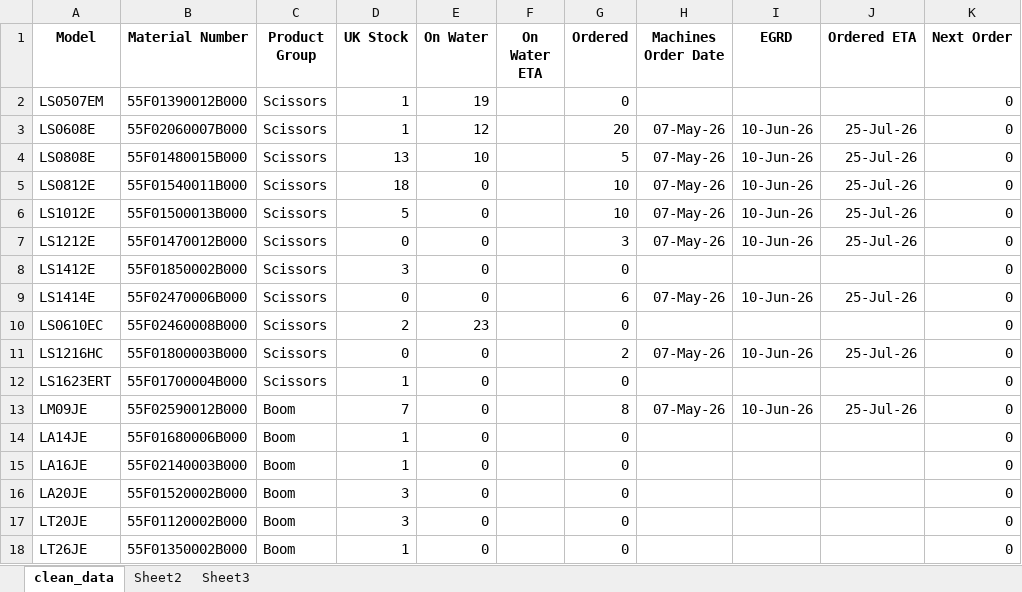
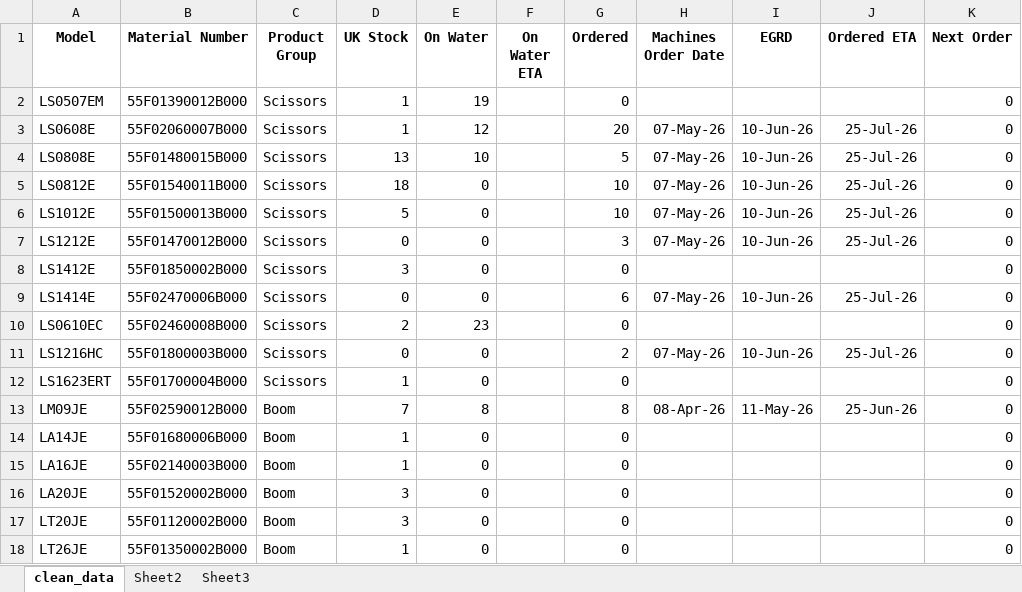
Before and after one commit to richardqiu2019-ops/awp-availability-dashboard, an Excel workbook: data.xlsx, sheet clean_data, drawn as a sheet; only a part is shown; values as stored, in another font and other column widths than the file's, no borders; the diff names each change by its address in the sheet, - before the commit and + after, or states it on an @@ line.

Commit message:
Update data.xlsx

```diff
--- a/data.xlsx (sheet clean_data)
+++ b/data.xlsx (sheet clean_data)
-E13 (On Water): 0
+E13 (On Water): 8
-H13 (Machines Order Date): 07-May-26
+H13 (Machines Order Date): 08-Apr-26
-I13 (EGRD): 10-Jun-26
+I13 (EGRD): 11-May-26
-J13 (Ordered ETA): 25-Jul-26
+J13 (Ordered ETA): 25-Jun-26
```
